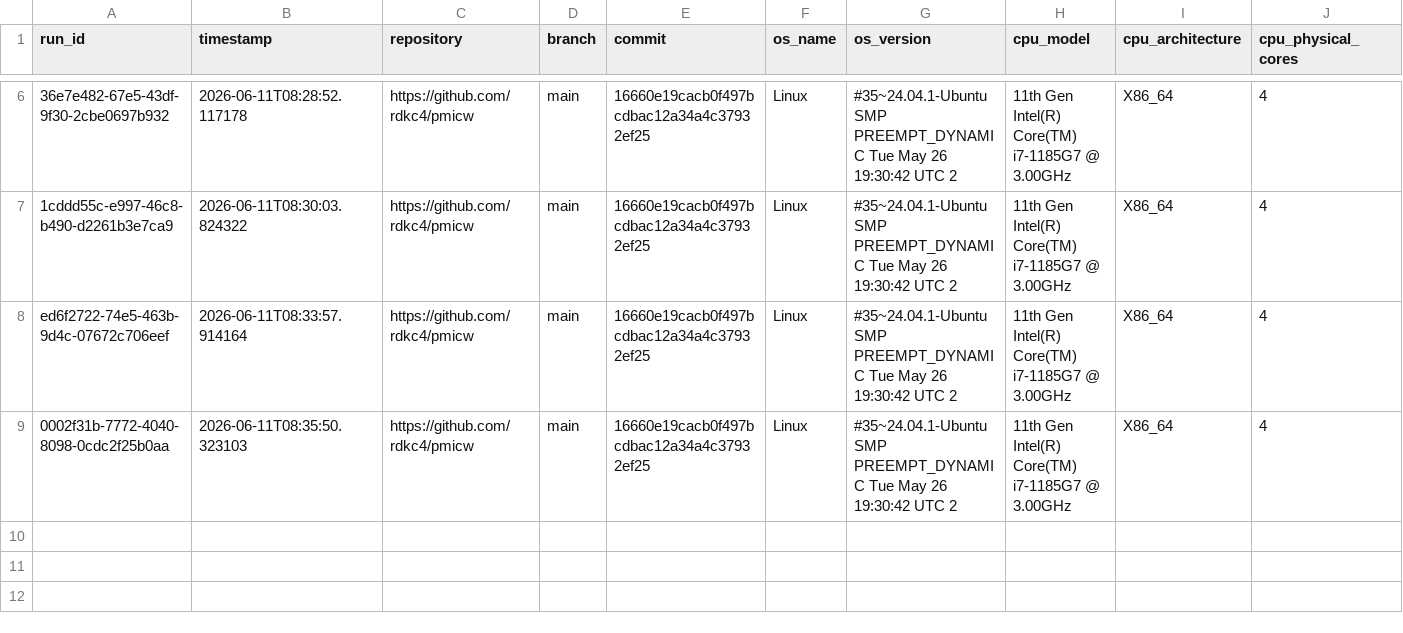
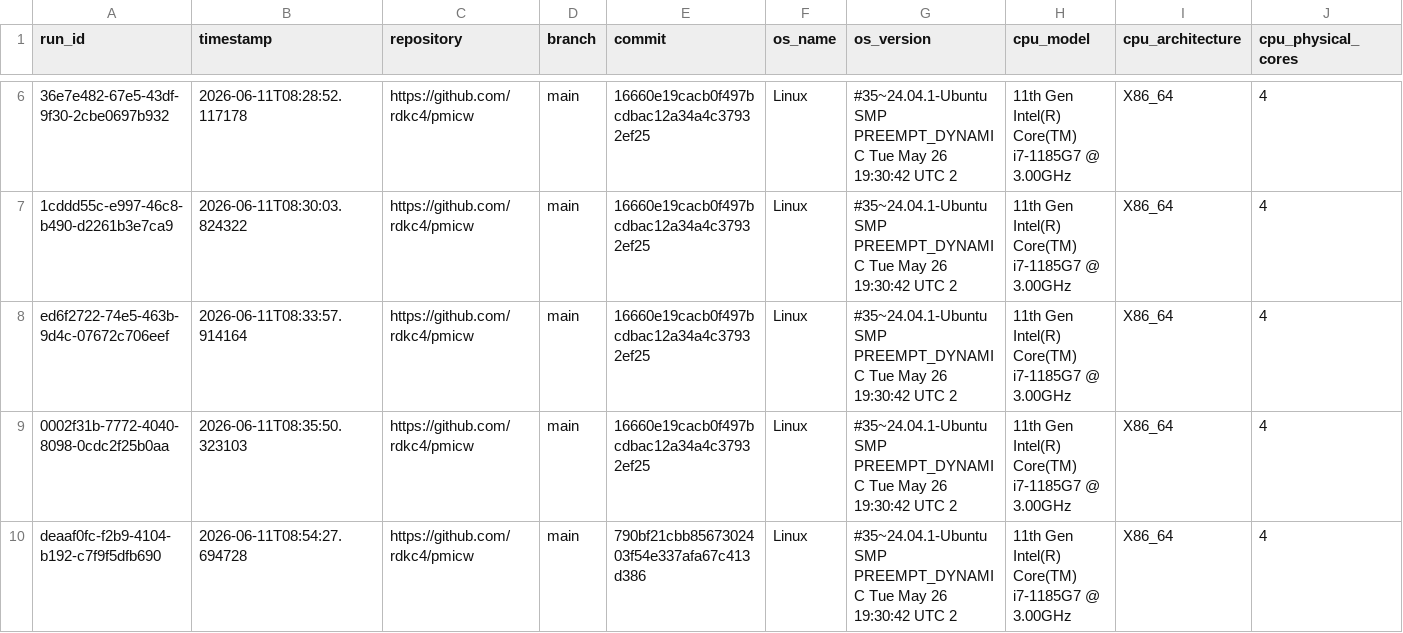
Before and after one commit to rdkc4/pmicw, a CSV file: web/data/rdkc4_pmicw_test_py_8d05193b.csv, drawn as a sheet; only a part is shown, gaps mark what is left out; rows hold the shown columns only; the diff names each change by its address in the sheet, - before the commit and + after, or states it on an @@ line.

```diff
--- a/web/data/rdkc4_pmicw_test_py_8d05193b.csv
+++ b/web/data/rdkc4_pmicw_test_py_8d05193b.csv
+row 10: deaaf0fc-f2b9-4104-b192-c7f9f5dfb690 | 2026-06-11T08:54:27.694728 | https://github.com/rdkc4/pmicw | main | 790bf21cbb8567302403f54e337afa67c413d386 | Linux | #35~24.04.1-Ubuntu SMP PREEMPT_DYNAMIC Tue May 26 19:30:42 UTC 2 | 11th Gen Intel(R) Core(TM) i7-1185G7 @ 3.00GHz | X86_64 | 4
```
